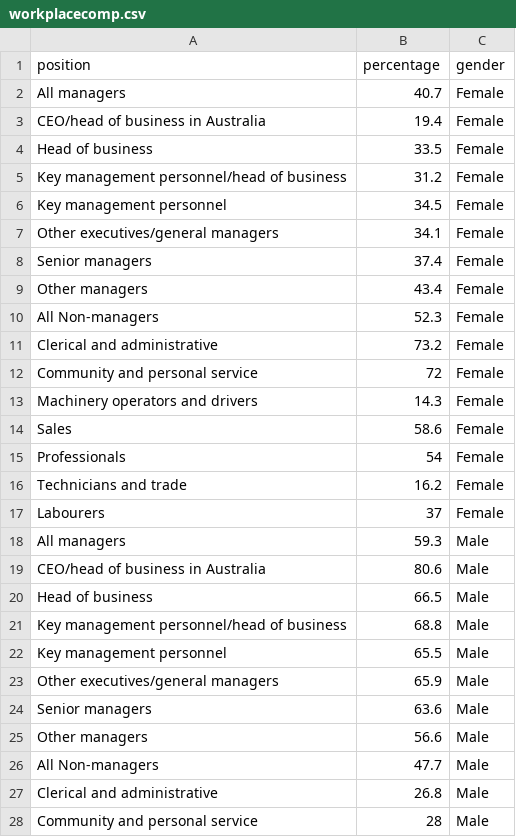
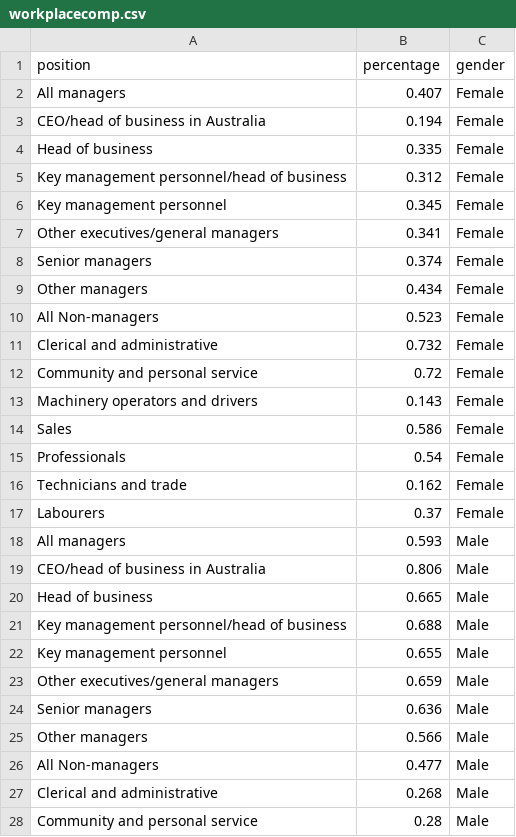
Before and after one commit to angeltjo/FIT3179A2, a CSV file: data/workplacecomp.csv, drawn as a sheet; only a part is shown; the diff covers the shown part only.

Commit message:
Update workplacecomp.csv

```diff
--- a/data/workplacecomp.csv
+++ b/data/workplacecomp.csv
@@ -1,28 +1,28 @@
 position,percentage,gender
-All managers,40.7,Female
-CEO/head of business in Australia,19.4,Female
-Head of business,33.5,Female
-Key management personnel/head of business,31.2,Female
-Key management personnel,34.5,Female
-Other executives/general managers,34.1,Female
-Senior managers,37.4,Female
-Other managers,43.4,Female
-All Non-managers,52.3,Female
-Clerical and administrative ,73.2,Female
-Community and personal service,72,Female
-Machinery operators and drivers,14.3,Female
-Sales,58.6,Female
-Professionals,54,Female
-Technicians and trade,16.2,Female
-Labourers,37,Female
-All managers,59.3,Male
-CEO/head of business in Australia,80.6,Male
-Head of business,66.5,Male
-Key management personnel/head of business,68.8,Male
-Key management personnel,65.5,Male
-Other executives/general managers,65.9,Male
-Senior managers,63.6,Male
-Other managers,56.6,Male
-All Non-managers,47.7,Male
-Clerical and administrative ,26.8,Male
-Community and personal service,28,Male
+All managers,0.407,Female
+CEO/head of business in Australia,0.194,Female
+Head of business,0.335,Female
+Key management personnel/head of business,0.312,Female
+Key management personnel,0.345,Female
+Other executives/general managers,0.341,Female
+Senior managers,0.374,Female
+Other managers,0.434,Female
+All Non-managers,0.523,Female
+Clerical and administrative ,0.732,Female
+Community and personal service,0.72,Female
+Machinery operators and drivers,0.143,Female
+Sales,0.586,Female
+Professionals,0.54,Female
+Technicians and trade,0.162,Female
+Labourers,0.37,Female
+All managers,0.593,Male
+CEO/head of business in Australia,0.806,Male
+Head of business,0.665,Male
+Key management personnel/head of business,0.688,Male
+Key management personnel,0.655,Male
+Other executives/general managers,0.659,Male
+Senior managers,0.636,Male
+Other managers,0.566,Male
+All Non-managers,0.477,Male
+Clerical and administrative ,0.268,Male
+Community and personal service,0.28,Male
```
Also changed, not shown: 5 edited cells elsewhere in this file.
